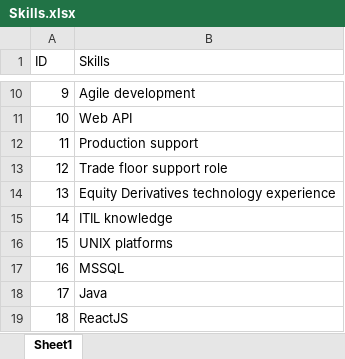
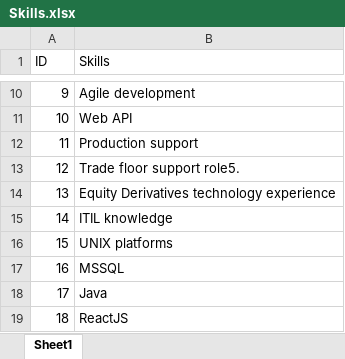
Before and after one commit to UofG-AutoAssign/AutoAssign, an Excel workbook: TestDataGeneration/Skills.xlsx, sheet Sheet1, drawn as a sheet; only a part is shown, gaps mark what is left out; values as stored, in another font and other column widths than the file's, no borders; the diff names each change by its address in the sheet, - before the commit and + after, or states it on an @@ line.

```diff
--- a/TestDataGeneration/Skills.xlsx (sheet Sheet1)
+++ b/TestDataGeneration/Skills.xlsx (sheet Sheet1)
-B13 (Skills): Trade floor support role
+B13 (Skills): Trade floor support role5.
```
Also changed, not shown: TestDataGeneration/FinalTestData.xlsx, 3 other files.
